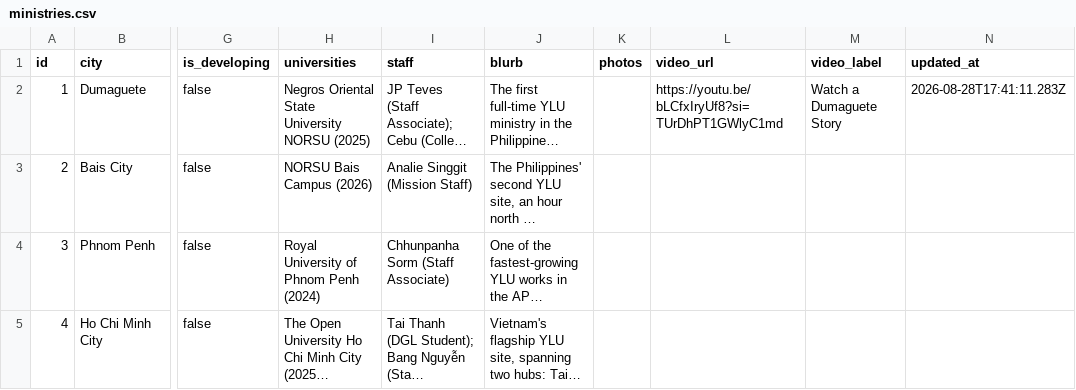
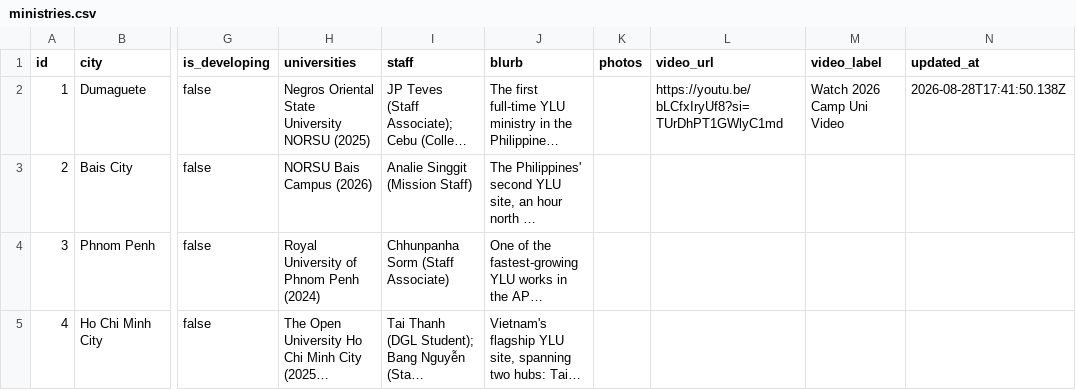
Before and after one commit to claydd218/younglife-university-map, a CSV file: data/ministries.csv, drawn as a sheet; only a part is shown, gaps mark what is left out; long unchanged cells end in …; the diff names each change by its address in the sheet, - before the commit and + after, or states it on an @@ line.

Commit message:
Update ministry: Dumaguete, Philippines

```diff
--- a/data/ministries.csv
+++ b/data/ministries.csv
-M2 (video_label): Watch a Dumaguete Story
+M2 (video_label): Watch 2026 Camp Uni Video
-N2 (updated_at): 2026-08-28T17:41:11.283Z
+N2 (updated_at): 2026-08-28T17:41:50.138Z
```
